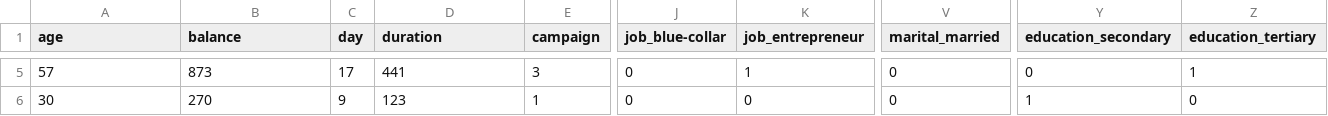
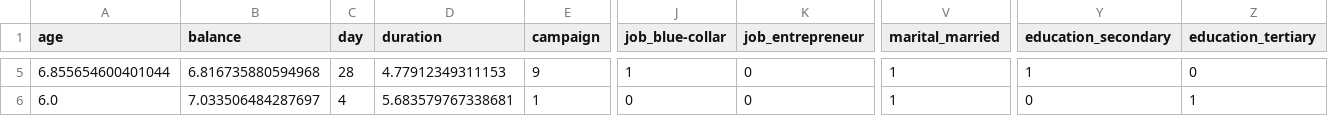
Before and after one commit to evelynnn04/GAIB_SeleksiAsisten_bag2_bag3, a CSV file: dataset/mini_subsampled_df.csv, drawn as a sheet; only a part is shown, gaps mark what is left out; the diff covers the shown part only; the diff names each change by its address in the sheet, - before the commit and + after, or states it on an @@ line.

```diff
--- a/dataset/mini_subsampled_df.csv
+++ b/dataset/mini_subsampled_df.csv
-A5 (age): 57
+A5 (age): 6.855654600401044
-B5 (balance): 873
+B5 (balance): 6.816735880594968
-C5 (day): 17
+C5 (day): 28
-D5 (duration): 441
+D5 (duration): 4.77912349311153
-E5 (campaign): 3
+E5 (campaign): 9
-J5 (job_blue-collar): 0
+J5 (job_blue-collar): 1
-K5 (job_entrepreneur): 1
+K5 (job_entrepreneur): 0
-V5:V6 (marital_married): 0
+V5:V6 (marital_married): 1
-Y5 (education_secondary): 0
+Y5 (education_secondary): 1
-Z5 (education_tertiary): 1
+Z5 (education_tertiary): 0
-A6 (age): 30
+A6 (age): 6.0
-B6 (balance): 270
+B6 (balance): 7.033506484287697
-C6 (day): 9
+C6 (day): 4
-D6 (duration): 123
+D6 (duration): 5.683579767338681
-Y6 (education_secondary): 1
+Y6 (education_secondary): 0
-Z6 (education_tertiary): 0
+Z6 (education_tertiary): 1
```
Also changed, not shown: 65 edited cells elsewhere in this file, 31 other files.
